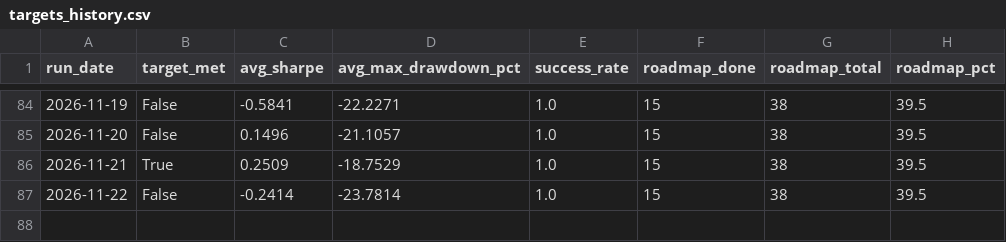
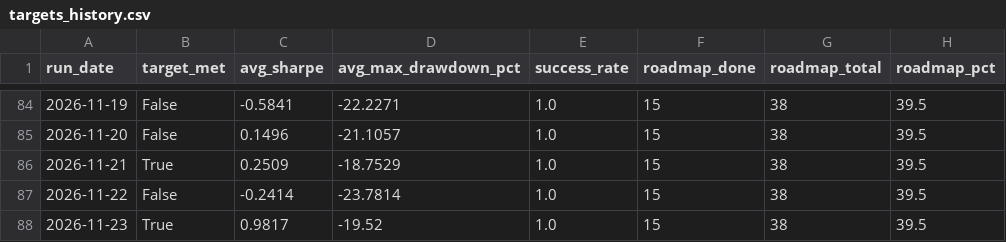
Before and after one commit to ThutoMo35/African-Stock-Exchange, a CSV file: reports/targets_history.csv, drawn as a sheet; only a part is shown, gaps mark what is left out.

```diff
--- a/reports/targets_history.csv
+++ b/reports/targets_history.csv
@@ -87 +87,2 @@ run_date,target_met,avg_sharpe,avg_max_drawdown_pct,success_rate,roadmap_done,ro
 2026-11-22,False,-0.2414,-23.7814,1.0,15,38,39.5
+2026-11-23,True,0.9817,-19.52,1.0,15,38,39.5
```
Also changed, not shown: reports/history.csv, 3 other files.
